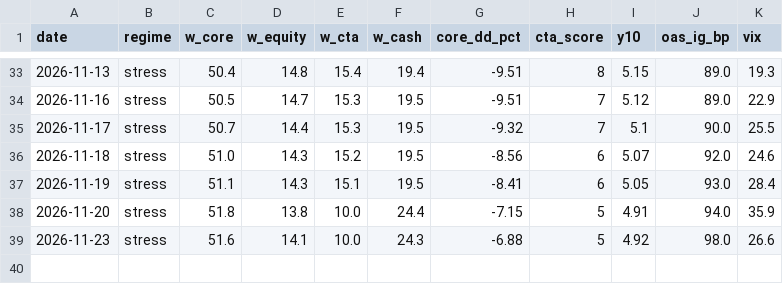
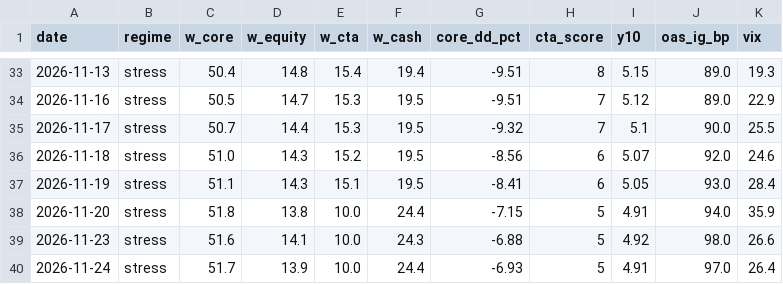
Before and after one commit to Lorun/market-signals, a CSV file: data/history.csv, drawn as a sheet; only a part is shown, gaps mark what is left out.

```diff
--- a/data/history.csv
+++ b/data/history.csv
@@ -39 +39,2 @@ date,regime,w_core,w_equity,w_cta,w_cash,core_dd_pct,cta_score,y10,oas_ig_bp,vix
 2026-11-23,stress,51.6,14.1,10.0,24.3,-6.88,5,4.92,98.0,26.6
+2026-11-24,stress,51.7,13.9,10.0,24.4,-6.93,5,4.91,97.0,26.4
```
Also changed, not shown: 1 other file.
